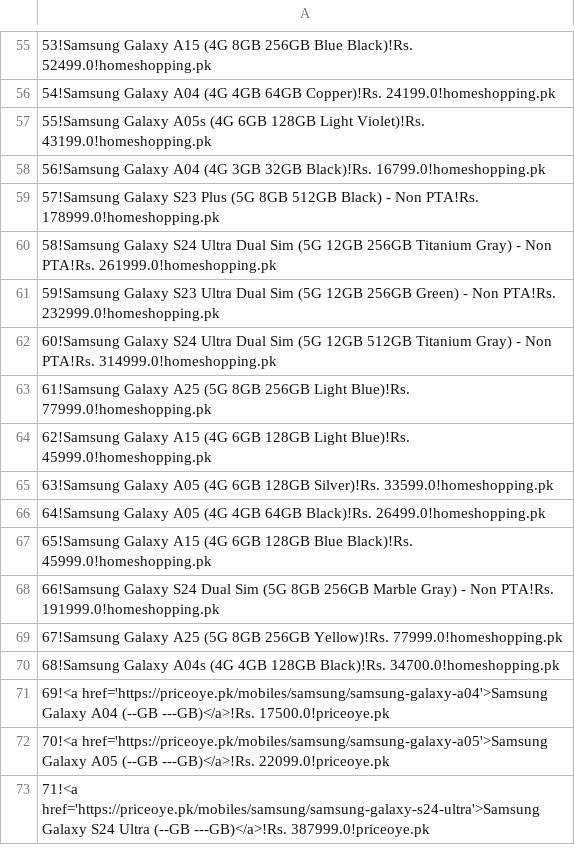
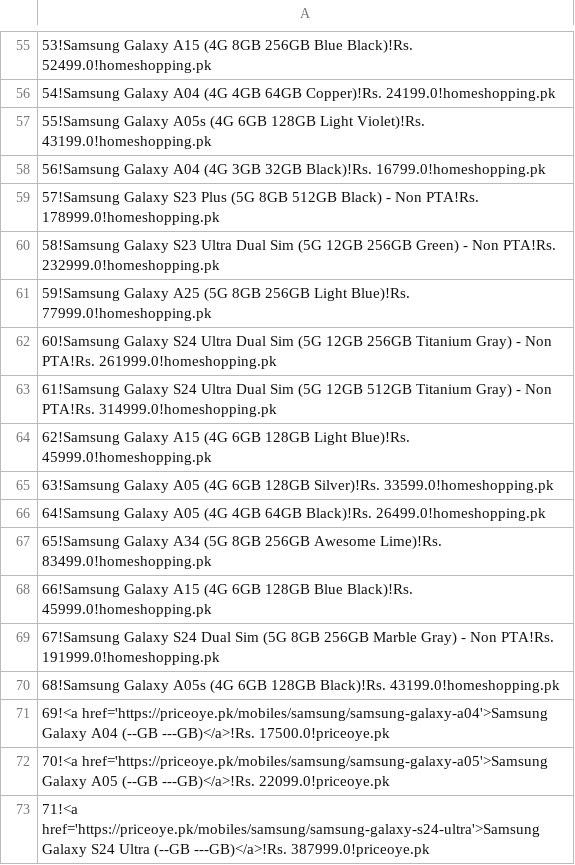
Before and after one commit to maliksuhail/mobileprices, a CSV file: assets/samsung/samsung.csv, drawn as a sheet; only a part is shown, gaps mark what is left out; the diff covers the shown part only.

```diff
--- a/assets/samsung/samsung.csv
+++ b/assets/samsung/samsung.csv
@@ -59,6 +59,6 @@
 57!Samsung Galaxy S23 Plus (5G 8GB 512GB Black) - Non PTA!Rs. 178999.0!homeshopping.pk
-58!Samsung Galaxy S24 Ultra Dual Sim (5G 12GB 256GB Titanium Gray) - Non PTA!Rs. 261999.0!homeshopping.pk
-59!Samsung Galaxy S23 Ultra Dual Sim (5G 12GB 256GB Green) - Non PTA!Rs. 232999.0!homeshopping.pk
-60!Samsung Galaxy S24 Ultra Dual Sim (5G 12GB 512GB Titanium Gray) - Non PTA!Rs. 314999.0!homeshopping.pk
-61!Samsung Galaxy A25 (5G 8GB 256GB Light Blue)!Rs. 77999.0!homeshopping.pk
+58!Samsung Galaxy S23 Ultra Dual Sim (5G 12GB 256GB Green) - Non PTA!Rs. 232999.0!homeshopping.pk
+59!Samsung Galaxy A25 (5G 8GB 256GB Light Blue)!Rs. 77999.0!homeshopping.pk
+60!Samsung Galaxy S24 Ultra Dual Sim (5G 12GB 256GB Titanium Gray) - Non PTA!Rs. 261999.0!homeshopping.pk
+61!Samsung Galaxy S24 Ultra Dual Sim (5G 12GB 512GB Titanium Gray) - Non PTA!Rs. 314999.0!homeshopping.pk
 62!Samsung Galaxy A15 (4G 6GB 128GB Light Blue)!Rs. 45999.0!homeshopping.pk
@@ -66,6 +66,6 @@
 64!Samsung Galaxy A05 (4G 4GB 64GB Black)!Rs. 26499.0!homeshopping.pk
-65!Samsung Galaxy A15 (4G 6GB 128GB Blue Black)!Rs. 45999.0!homeshopping.pk
-66!Samsung Galaxy S24 Dual Sim (5G 8GB 256GB Marble Gray) - Non PTA!Rs. 191999.0!homeshopping.pk
-67!Samsung Galaxy A25 (5G 8GB 256GB Yellow)!Rs. 77999.0!homeshopping.pk
-68!Samsung Galaxy A04s (4G 4GB 128GB Black)!Rs. 34700.0!homeshopping.pk
+65!Samsung Galaxy A34 (5G 8GB 256GB Awesome Lime)!Rs. 83499.0!homeshopping.pk
+66!Samsung Galaxy A15 (4G 6GB 128GB Blue Black)!Rs. 45999.0!homeshopping.pk
+67!Samsung Galaxy S24 Dual Sim (5G 8GB 256GB Marble Gray) - Non PTA!Rs. 191999.0!homeshopping.pk
+68!Samsung Galaxy A05s (4G 6GB 128GB Black)!Rs. 43199.0!homeshopping.pk
 69!<a href='https://priceoye.pk/mobiles/samsung/samsung-galaxy-a04'>Samsung Galaxy A04 (--GB ---GB)</a>!Rs. 17500.0!priceoye.pk
```
Also changed, not shown: 32 edited cells elsewhere in this file, assets/apple/apple.csv, assets/infinix/infinix.csv, 34 other files.
